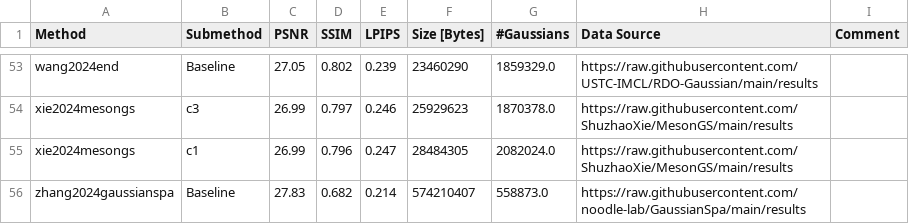
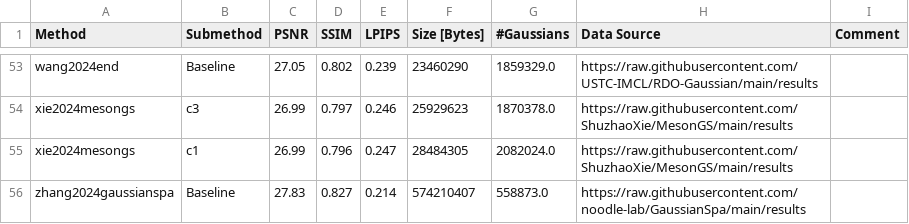
Before and after one commit to haishan-wang/3dgs-compression-survey, a CSV file: results/MipNeRF360.csv, drawn as a sheet; only a part is shown, gaps mark what is left out.

Commit message:
gaussianspa updates from re-running extraction script

```diff
--- a/results/MipNeRF360.csv
+++ b/results/MipNeRF360.csv
@@ -55,2 +55,2 @@ xie2024mesongs, c3,26.99,0.797,0.246,25929623,1870378.0,https://raw.githubuserco
 xie2024mesongs, c1,26.99,0.796,0.247,28484305,2082024.0,https://raw.githubusercontent.com/ShuzhaoXie/MesonGS/main/results,
-zhang2024gaussianspa,Baseline,27.83,0.682,0.214,574210407,558873.0,https://raw.githubusercontent.com/noodle-lab/GaussianSpa/main/results,
+zhang2024gaussianspa,Baseline,27.83,0.827,0.214,574210407,558873.0,https://raw.githubusercontent.com/noodle-lab/GaussianSpa/main/results,
```
